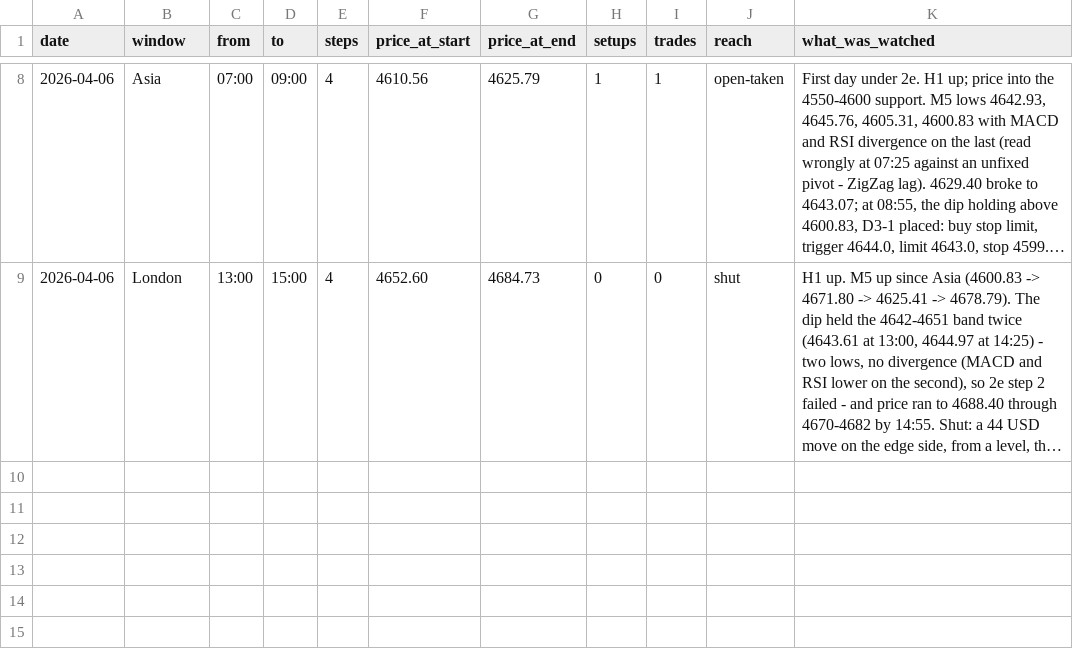
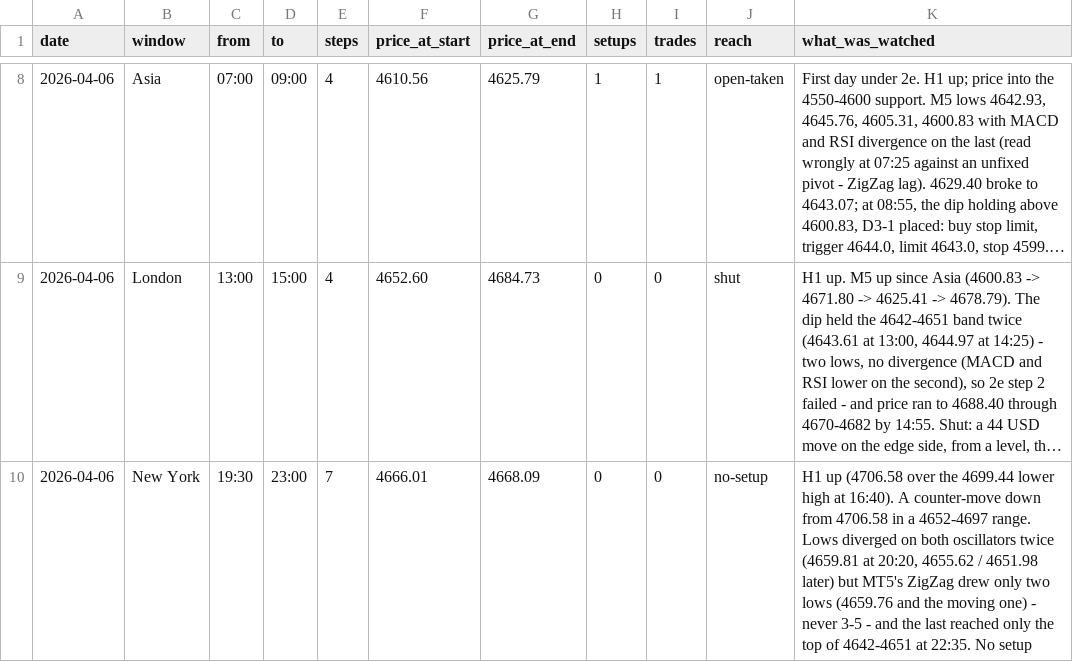
Before and after one commit to aomkuma/taa, a CSV file: eye/sessions.csv, drawn as a sheet; only a part is shown, gaps mark what is left out; long unchanged cells end in …; the diff names each change by its address in the sheet, - before the commit and + after, or states it on an @@ line.

```diff
--- a/eye/sessions.csv
+++ b/eye/sessions.csv
+row 10: 2026-04-06 | New York | 19:30 | 23:00 | 7 | 4666.01 | 4668.09 | 0 | 0 | no-setup | H1 up (4706.58 over the 4699.44 lower high at 16:40). A counter-move down from 4706.58 in a 4652-4697 range. Lows diverged on both oscillators twice (4659.81 at 20:20, 4655.62 / 4651.98 later) but MT5's ZigZag drew only two lows (4659.76 and the moving one) - never 3-5 - and the last reached only the top of 4642-4651 at 22:35. No setup
```
Also changed, not shown: eye/ledger.csv, 1 other file.
